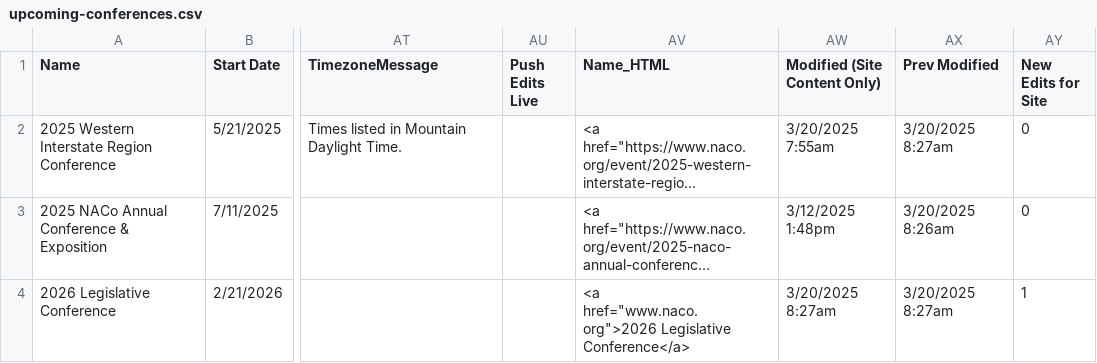
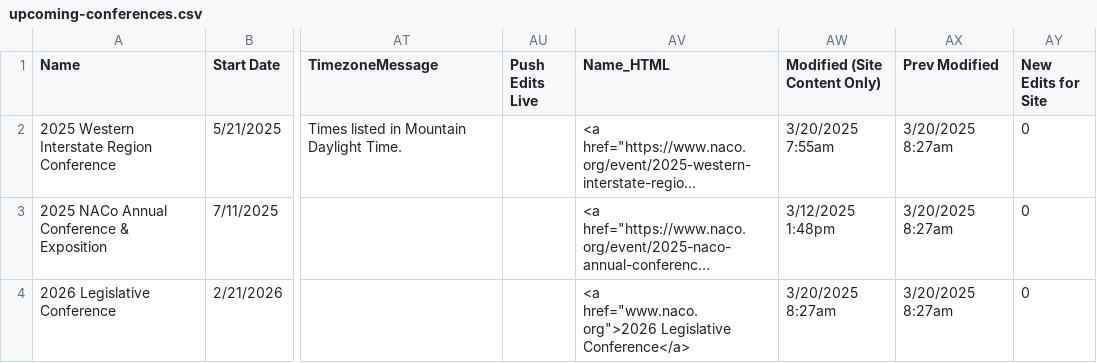
Before and after one commit to NACoDigTeam/naco-tables, a CSV file: upcoming-conferences.csv, drawn as a sheet; only a part is shown, gaps mark what is left out; long unchanged cells end in …; the diff names each change by its address in the sheet, - before the commit and + after, or states it on an @@ line.

Commit message:
Update CSV from Airtable automation

```diff
--- a/upcoming-conferences.csv
+++ b/upcoming-conferences.csv
-AX3 (Prev Modified): 3/20/2025 8:26am
+AX3 (Prev Modified): 3/20/2025 8:27am
-AY4 (New Edits for Site): 1
+AY4 (New Edits for Site): 0
```
